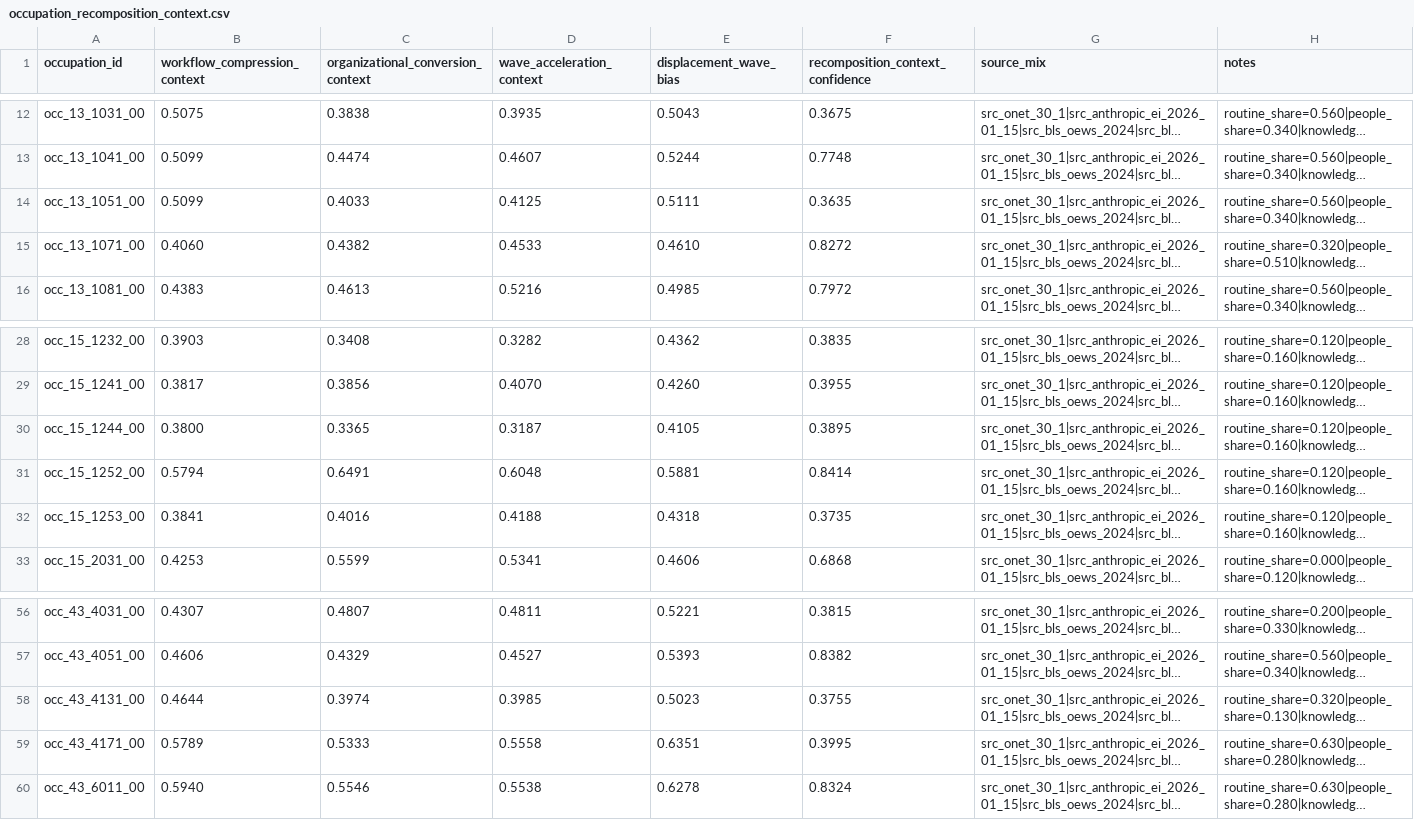
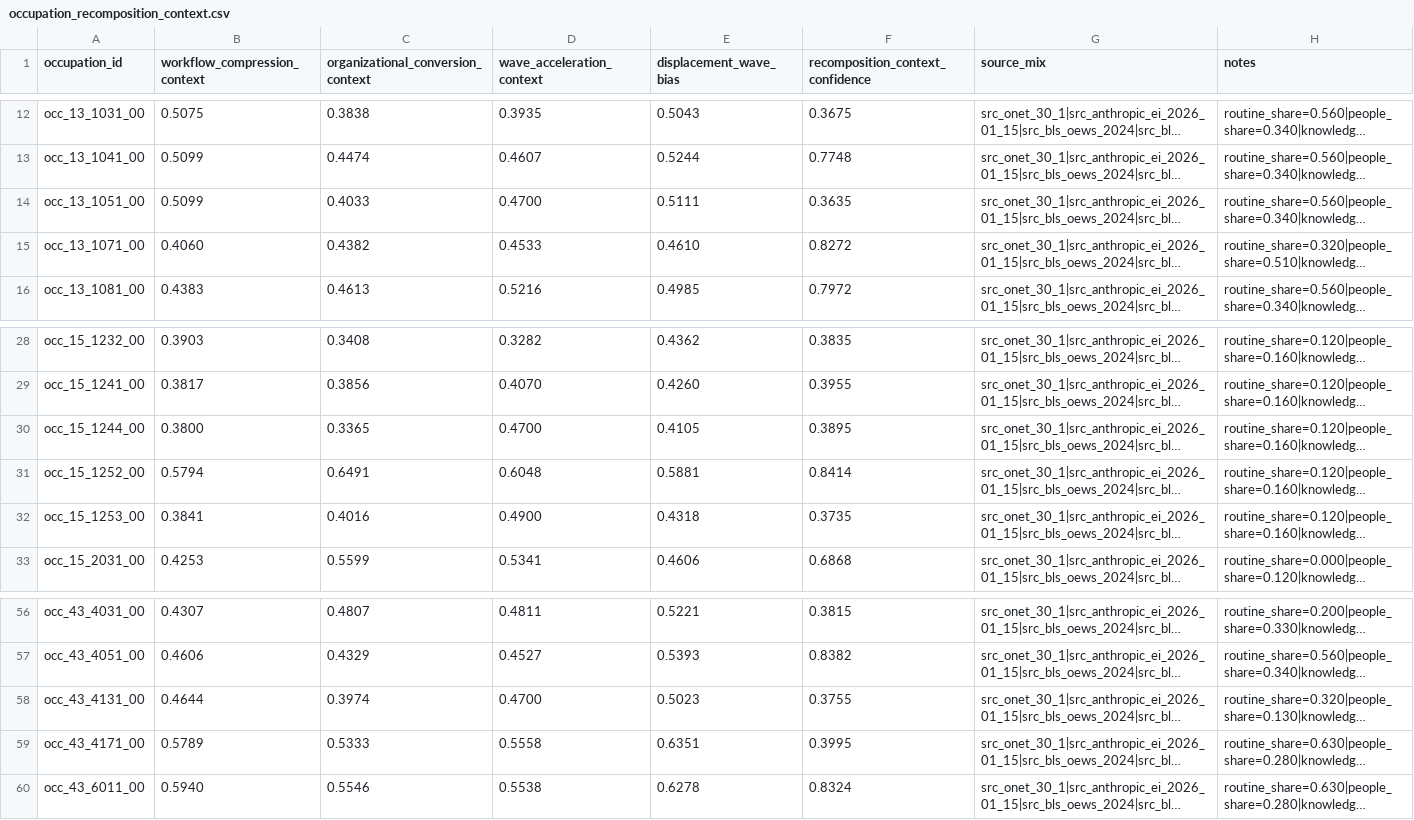
Before and after one commit to wrenthejewels/DLYJ, a CSV file: data/normalized/occupation_recomposition_context.csv, drawn as a sheet; only a part is shown, gaps mark what is left out; long unchanged cells end in …; the diff names each change by its address in the sheet, - before the commit and + after, or states it on an @@ line.

```diff
--- a/data/normalized/occupation_recomposition_context.csv
+++ b/data/normalized/occupation_recomposition_context.csv
-D14 (wave_acceleration_context): 0.4125
+D14 (wave_acceleration_context): 0.4700
-D30 (wave_acceleration_context): 0.3187
+D30 (wave_acceleration_context): 0.4700
-D32 (wave_acceleration_context): 0.4188
+D32 (wave_acceleration_context): 0.4900
-D58 (wave_acceleration_context): 0.3985
+D58 (wave_acceleration_context): 0.4700
```
Also changed, not shown: data/normalized/function_accountability_profiles.csv, data/normalized/occupation_structural_calibration_targets.csv, 2 other files.
